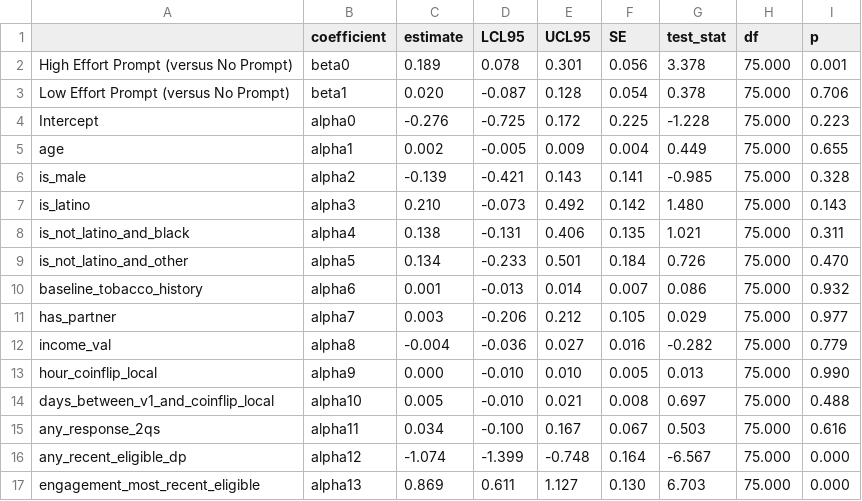
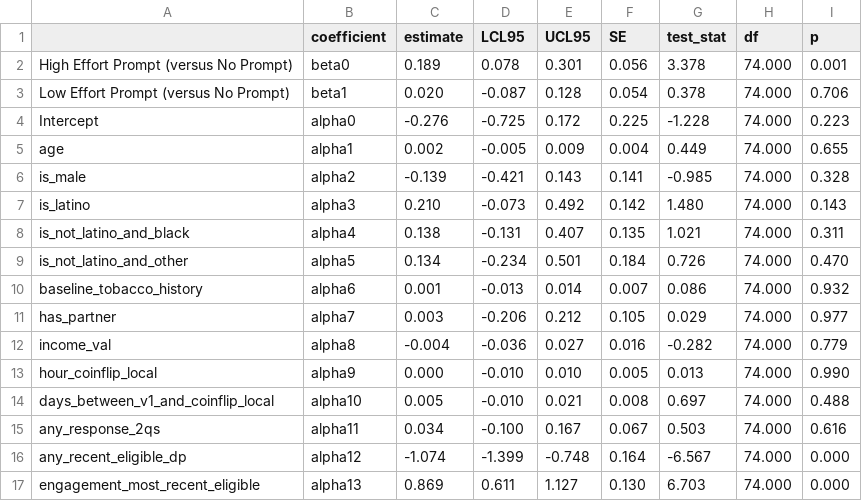
Before and after one commit to jamieyap/MARS-Repository-Primary-Aim, a CSV file: analysis-complete-case/formatted-output/H2/log_risk_ratio_scale_H2.csv, drawn as a sheet.

```diff
--- a/analysis-complete-case/formatted-output/H2/log_risk_ratio_scale_H2.csv
+++ b/analysis-complete-case/formatted-output/H2/log_risk_ratio_scale_H2.csv
@@ -1,17 +1,17 @@
 "","coefficient","estimate","LCL95","UCL95","SE","test_stat","df","p"
-"High Effort Prompt (versus No Prompt)","beta0"," 0.189"," 0.078"," 0.301","0.056"," 3.378","75.000","0.001"
-"Low Effort Prompt (versus No Prompt)","beta1"," 0.020","-0.087"," 0.128","0.054"," 0.378","75.000","0.706"
-"Intercept","alpha0","-0.276","-0.725"," 0.172","0.225","-1.228","75.000","0.223"
-"age","alpha1"," 0.002","-0.005"," 0.009","0.004"," 0.449","75.000","0.655"
-"is_male","alpha2","-0.139","-0.421"," 0.143","0.141","-0.985","75.000","0.328"
-"is_latino","alpha3"," 0.210","-0.073"," 0.492","0.142"," 1.480","75.000","0.143"
-"is_not_latino_and_black","alpha4"," 0.138","-0.131"," 0.406","0.135"," 1.021","75.000","0.311"
-"is_not_latino_and_other","alpha5"," 0.134","-0.233"," 0.501","0.184"," 0.726","75.000","0.470"
-"baseline_tobacco_history","alpha6"," 0.001","-0.013"," 0.014","0.007"," 0.086","75.000","0.932"
-"has_partner","alpha7"," 0.003","-0.206"," 0.212","0.105"," 0.029","75.000","0.977"
-"income_val","alpha8","-0.004","-0.036"," 0.027","0.016","-0.282","75.000","0.779"
-"hour_coinflip_local","alpha9"," 0.000","-0.010"," 0.010","0.005"," 0.013","75.000","0.990"
-"days_between_v1_and_coinflip_local","alpha10"," 0.005","-0.010"," 0.021","0.008"," 0.697","75.000","0.488"
-"any_response_2qs","alpha11"," 0.034","-0.100"," 0.167","0.067"," 0.503","75.000","0.616"
-"any_recent_eligible_dp","alpha12","-1.074","-1.399","-0.748","0.164","-6.567","75.000","0.000"
-"engagement_most_recent_eligible","alpha13"," 0.869"," 0.611"," 1.127","0.130"," 6.703","75.000","0.000"
+"High Effort Prompt (versus No Prompt)","beta0"," 0.189"," 0.078"," 0.301","0.056"," 3.378","74.000","0.001"
+"Low Effort Prompt (versus No Prompt)","beta1"," 0.020","-0.087"," 0.128","0.054"," 0.378","74.000","0.706"
+"Intercept","alpha0","-0.276","-0.725"," 0.172","0.225","-1.228","74.000","0.223"
+"age","alpha1"," 0.002","-0.005"," 0.009","0.004"," 0.449","74.000","0.655"
+"is_male","alpha2","-0.139","-0.421"," 0.143","0.141","-0.985","74.000","0.328"
+"is_latino","alpha3"," 0.210","-0.073"," 0.492","0.142"," 1.480","74.000","0.143"
+"is_not_latino_and_black","alpha4"," 0.138","-0.131"," 0.407","0.135"," 1.021","74.000","0.311"
+"is_not_latino_and_other","alpha5"," 0.134","-0.234"," 0.501","0.184"," 0.726","74.000","0.470"
+"baseline_tobacco_history","alpha6"," 0.001","-0.013"," 0.014","0.007"," 0.086","74.000","0.932"
+"has_partner","alpha7"," 0.003","-0.206"," 0.212","0.105"," 0.029","74.000","0.977"
+"income_val","alpha8","-0.004","-0.036"," 0.027","0.016","-0.282","74.000","0.779"
+"hour_coinflip_local","alpha9"," 0.000","-0.010"," 0.010","0.005"," 0.013","74.000","0.990"
+"days_between_v1_and_coinflip_local","alpha10"," 0.005","-0.010"," 0.021","0.008"," 0.697","74.000","0.488"
+"any_response_2qs","alpha11"," 0.034","-0.100"," 0.167","0.067"," 0.503","74.000","0.616"
+"any_recent_eligible_dp","alpha12","-1.074","-1.399","-0.748","0.164","-6.567","74.000","0.000"
+"engagement_most_recent_eligible","alpha13"," 0.869"," 0.611"," 1.127","0.130"," 6.703","74.000","0.000"
```
Also changed, not shown: analysis-complete-case/formatted-output/H2/log_risk_ratio_scale_H2_linear_day.csv, analysis-complete-case/formatted-output/H2/log_risk_ratio_scale_H2_linear_day_contrast.csv, 22 other files.
